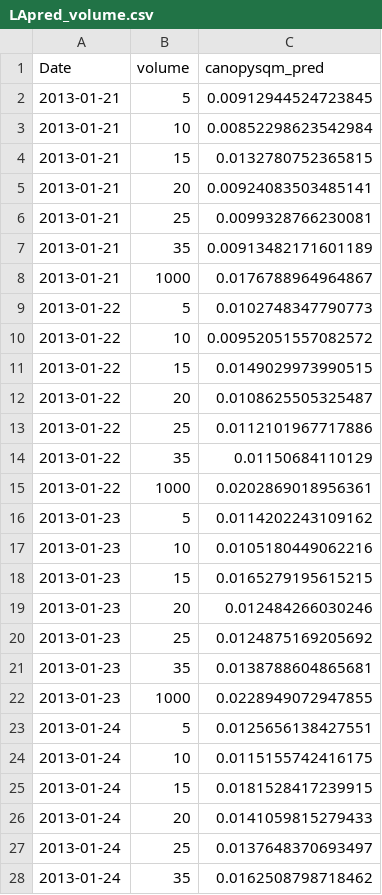
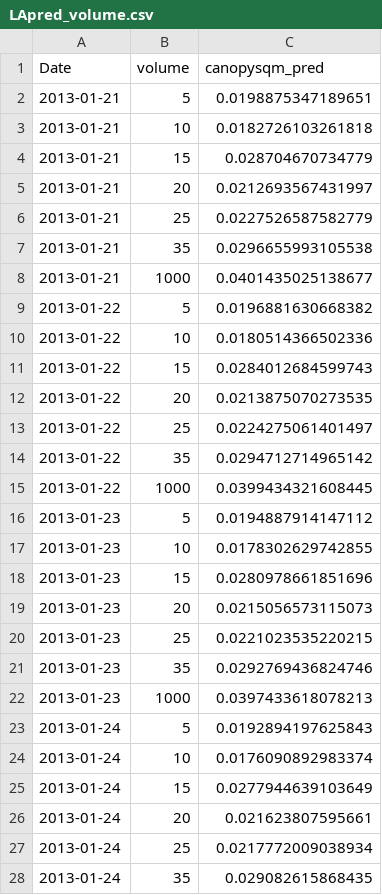
Before and after one commit to CourtneyCampany/EucPVE, a CSV file: calculated data/LApred_volume.csv, drawn as a sheet; only a part is shown; the diff covers the shown part only.

```diff
--- a/calculated data/LApred_volume.csv
+++ b/calculated data/LApred_volume.csv
@@ -1,28 +1,28 @@
 "Date","volume","canopysqm_pred"
-2013-01-21,5,0.00912944524723845
-2013-01-21,10,0.00852298623542984
-2013-01-21,15,0.0132780752365815
-2013-01-21,20,0.00924083503485141
-2013-01-21,25,0.0099328766230081
-2013-01-21,35,0.00913482171601189
-2013-01-21,1000,0.0176788964964867
-2013-01-22,5,0.0102748347790773
-2013-01-22,10,0.00952051557082572
-2013-01-22,15,0.0149029973990515
-2013-01-22,20,0.0108625505325487
-2013-01-22,25,0.0112101967717886
-2013-01-22,35,0.01150684110129
-2013-01-22,1000,0.0202869018956361
-2013-01-23,5,0.0114202243109162
-2013-01-23,10,0.0105180449062216
-2013-01-23,15,0.0165279195615215
-2013-01-23,20,0.012484266030246
-2013-01-23,25,0.0124875169205692
-2013-01-23,35,0.0138788604865681
-2013-01-23,1000,0.0228949072947855
-2013-01-24,5,0.0125656138427551
-2013-01-24,10,0.0115155742416175
-2013-01-24,15,0.0181528417239915
-2013-01-24,20,0.0141059815279433
-2013-01-24,25,0.0137648370693497
-2013-01-24,35,0.0162508798718462
+2013-01-21,5,0.0198875347189651
+2013-01-21,10,0.0182726103261818
+2013-01-21,15,0.028704670734779
+2013-01-21,20,0.0212693567431997
+2013-01-21,25,0.0227526587582779
+2013-01-21,35,0.0296655993105538
+2013-01-21,1000,0.0401435025138677
+2013-01-22,5,0.0196881630668382
+2013-01-22,10,0.0180514366502336
+2013-01-22,15,0.0284012684599743
+2013-01-22,20,0.0213875070273535
+2013-01-22,25,0.0224275061401497
+2013-01-22,35,0.0294712714965142
+2013-01-22,1000,0.0399434321608445
+2013-01-23,5,0.0194887914147112
+2013-01-23,10,0.0178302629742855
+2013-01-23,15,0.0280978661851696
+2013-01-23,20,0.0215056573115073
+2013-01-23,25,0.0221023535220215
+2013-01-23,35,0.0292769436824746
+2013-01-23,1000,0.0397433618078213
+2013-01-24,5,0.0192894197625843
+2013-01-24,10,0.0176090892983374
+2013-01-24,15,0.0277944639103649
+2013-01-24,20,0.021623807595661
+2013-01-24,25,0.0217772009038934
+2013-01-24,35,0.029082615868435
```
Also changed, not shown: 29 edited cells elsewhere in this file, calculated data/L#pred.csv, calculated data/LApred.csv, 11 other files.
